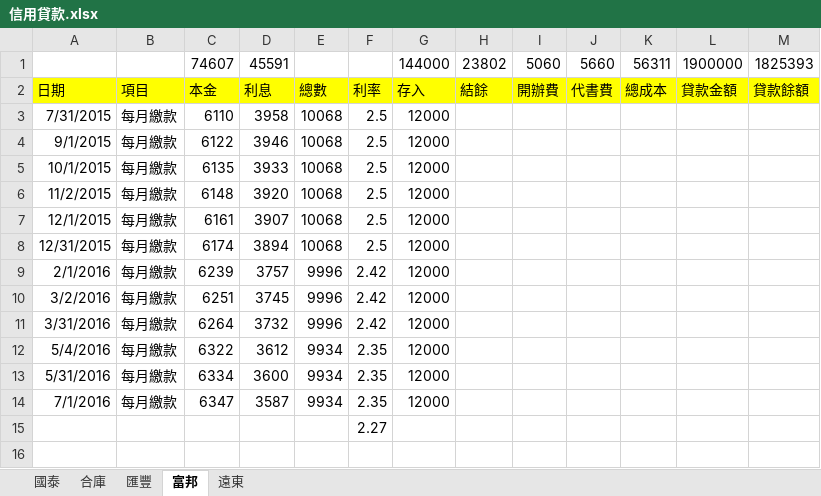
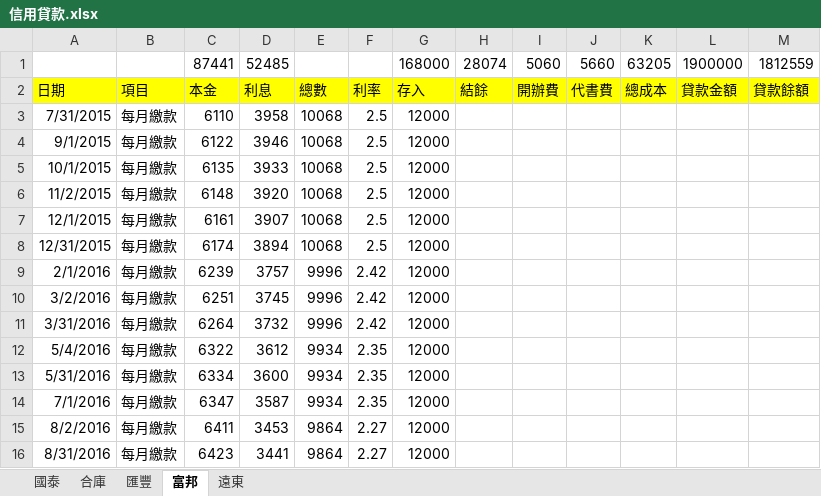
Before and after one commit to dada2cindy/tradeuse-dada2cindy, an Excel workbook: 交易紀錄/信用貸款.xlsx, sheet 富邦, drawn as a sheet; values as stored, in another font and other column widths than the file's, no borders; removed rows and columns are numbered as before the commit, all else as after; the diff names each change by its address in the sheet, - before the commit and + after, or states it on an @@ line.

```diff
--- a/交易紀錄/信用貸款.xlsx (sheet 富邦)
+++ b/交易紀錄/信用貸款.xlsx (sheet 富邦)
-row 1:  |  | 74607 | 45591 |  |  | 144000 | 23802 | 5060 | 5660 | 56311 | 1900000 | 1825393
+row 1:  |  | 87441 | 52485 |  |  | 168000 | 28074 | 5060 | 5660 | 63205 | 1900000 | 1812559
-row 15:  |  |  |  |  | 2.27
+row 15: 8/2/2016 | 每月繳款 | 6411 | 3453 | 9864 | 2.27 | 12000
+row 16: 8/31/2016 | 每月繳款 | 6423 | 3441 | 9864 | 2.27 | 12000
```
Also changed, not shown: sheet 遠東, 交易紀錄/交易紀錄-股票權證和公司帳本.xlsx.
